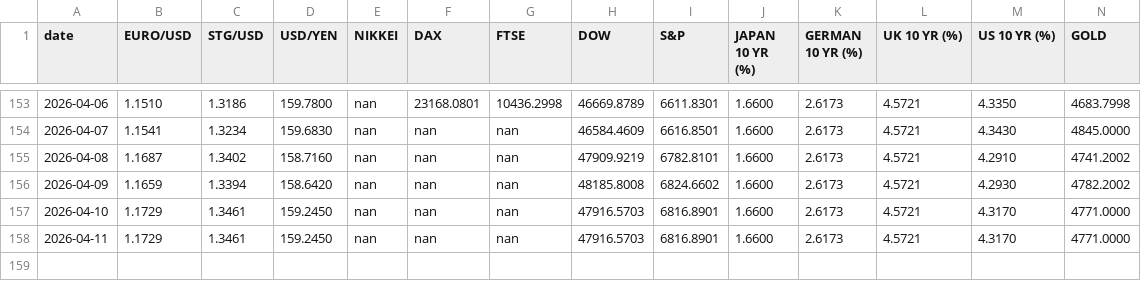
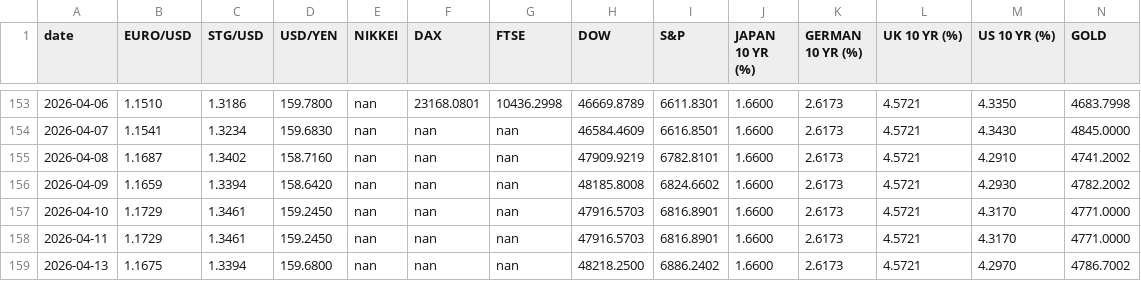
Before and after one commit to zerradwan/MarketJournal, a CSV file: data/etf_prices_log.csv, drawn as a sheet; only a part is shown, gaps mark what is left out; rows hold the shown columns only; the diff names each change by its address in the sheet, - before the commit and + after, or states it on an @@ line.

```diff
--- a/data/etf_prices_log.csv
+++ b/data/etf_prices_log.csv
+row 159: 2026-04-13 | 1.1675 | 1.3394 | 159.6800 | nan | nan | nan | 48218.2500 | 6886.2402 | 1.6600 | 2.6173 | 4.5721 | 4.2970 | 4786.7002
```
